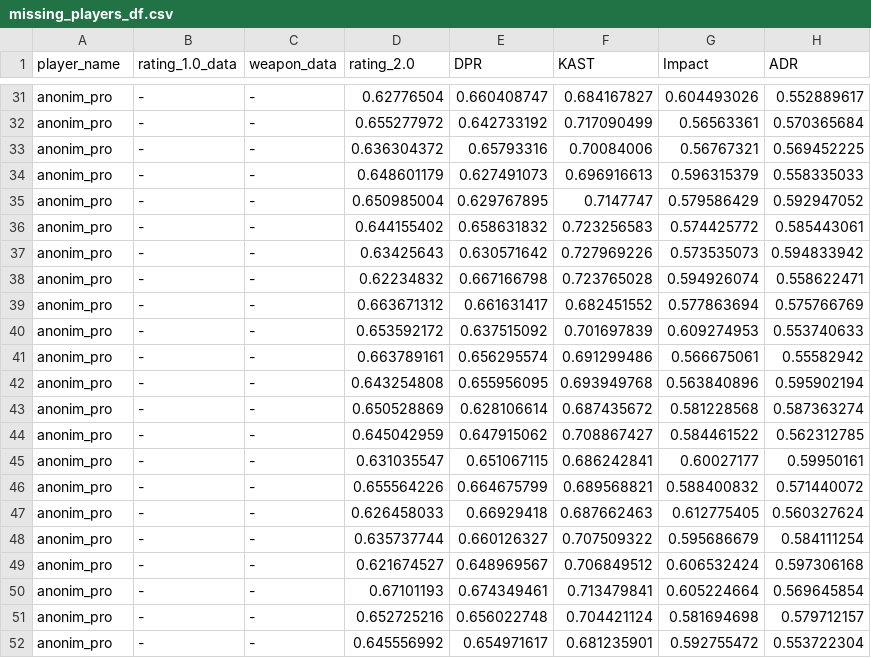
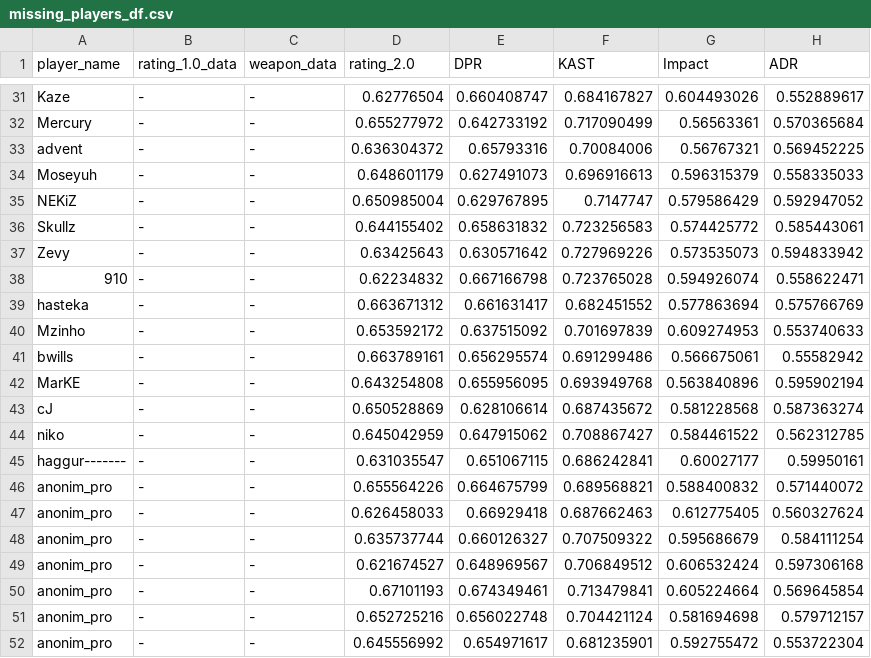
Before and after one commit to szmidapatrik/c2m1TPaeVlsln, a CSV file: data/player-stats/missing_players_df.csv, drawn as a sheet; only a part is shown, gaps mark what is left out; the diff covers the shown part only; the diff names each change by its address in the sheet, - before the commit and + after, or states it on an @@ line.

```diff
--- a/data/player-stats/missing_players_df.csv
+++ b/data/player-stats/missing_players_df.csv
-A31 (player_name): anonim_pro
+A31 (player_name): Kaze
-A32 (player_name): anonim_pro
+A32 (player_name): Mercury
-A33 (player_name): anonim_pro
+A33 (player_name): advent
-A34 (player_name): anonim_pro
+A34 (player_name): Moseyuh
-A35 (player_name): anonim_pro
+A35 (player_name): NEKiZ
-A36 (player_name): anonim_pro
+A36 (player_name): Skullz
-A37 (player_name): anonim_pro
+A37 (player_name): Zevy
-A38 (player_name): anonim_pro
+A38 (player_name): 910
-A39 (player_name): anonim_pro
+A39 (player_name): hasteka
-A40 (player_name): anonim_pro
+A40 (player_name): Mzinho
-A41 (player_name): anonim_pro
+A41 (player_name): bwills
-A42 (player_name): anonim_pro
+A42 (player_name): MarKE
-A43 (player_name): anonim_pro
+A43 (player_name): cJ
-A44 (player_name): anonim_pro
+A44 (player_name): niko
-A45 (player_name): anonim_pro
+A45 (player_name): haggur-------
```
Also changed, not shown: 27 edited cells elsewhere in this file, 2 other files.
